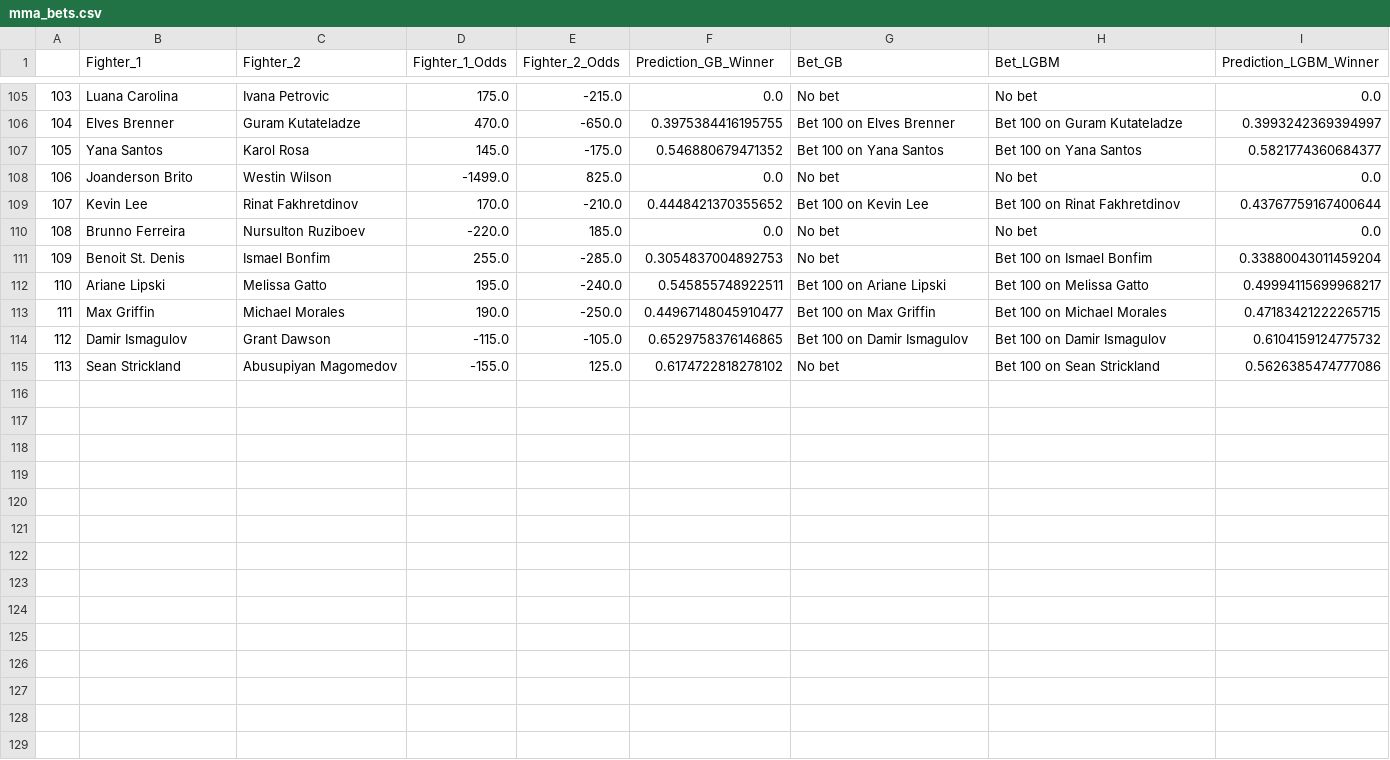
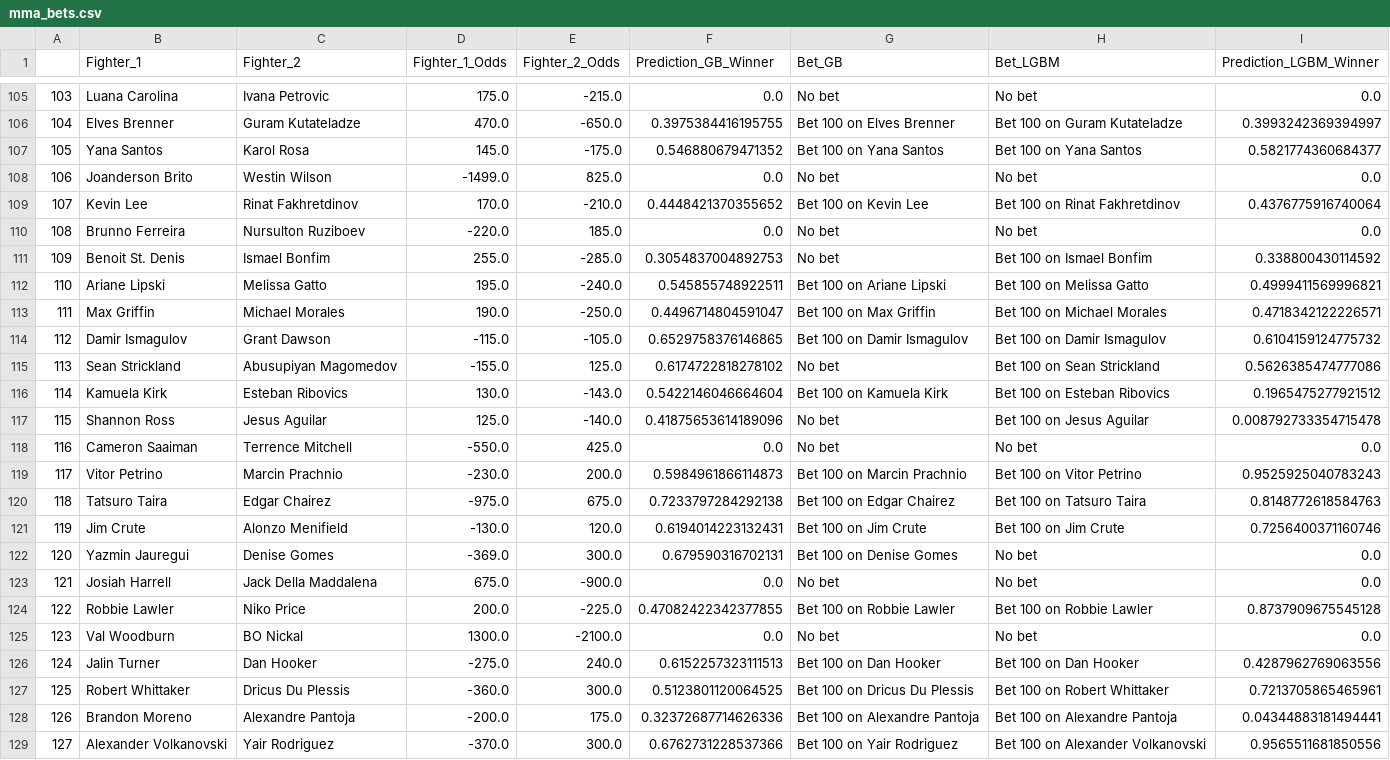
Before and after one commit to hsinger24/UFC-betting, a CSV file: mma_bets.csv, drawn as a sheet; only a part is shown, gaps mark what is left out.

```diff
--- a/mma_bets.csv
+++ b/mma_bets.csv
@@ -108,8 +108,22 @@
 106,Joanderson Brito,Westin Wilson,-1499.0,825.0,0.0,No bet,No bet,0.0
-107,Kevin Lee,Rinat Fakhretdinov,170.0,-210.0,0.4448421370355652,Bet 100 on Kevin Lee,Bet 100 on Rinat Fakhretdinov,0.43767759167400644
+107,Kevin Lee,Rinat Fakhretdinov,170.0,-210.0,0.4448421370355652,Bet 100 on Kevin Lee,Bet 100 on Rinat Fakhretdinov,0.4376775916740064
 108,Brunno Ferreira,Nursulton Ruziboev,-220.0,185.0,0.0,No bet,No bet,0.0
-109,Benoit St. Denis,Ismael Bonfim,255.0,-285.0,0.3054837004892753,No bet,Bet 100 on Ismael Bonfim,0.33880043011459204
-110,Ariane Lipski,Melissa Gatto,195.0,-240.0,0.545855748922511,Bet 100 on Ariane Lipski,Bet 100 on Melissa Gatto,0.49994115699968217
-111,Max Griffin,Michael Morales,190.0,-250.0,0.44967148045910477,Bet 100 on Max Griffin,Bet 100 on Michael Morales,0.47183421222265715
+109,Benoit St. Denis,Ismael Bonfim,255.0,-285.0,0.3054837004892753,No bet,Bet 100 on Ismael Bonfim,0.338800430114592
+110,Ariane Lipski,Melissa Gatto,195.0,-240.0,0.545855748922511,Bet 100 on Ariane Lipski,Bet 100 on Melissa Gatto,0.4999411569996821
+111,Max Griffin,Michael Morales,190.0,-250.0,0.4496714804591047,Bet 100 on Max Griffin,Bet 100 on Michael Morales,0.4718342122226571
 112,Damir Ismagulov,Grant Dawson,-115.0,-105.0,0.6529758376146865,Bet 100 on Damir Ismagulov,Bet 100 on Damir Ismagulov,0.6104159124775732
 113,Sean Strickland,Abusupiyan Magomedov,-155.0,125.0,0.6174722818278102,No bet,Bet 100 on Sean Strickland,0.5626385474777086
+114,Kamuela Kirk,Esteban Ribovics,130.0,-143.0,0.5422146046664604,Bet 100 on Kamuela Kirk,Bet 100 on Esteban Ribovics,0.1965475277921512
+115,Shannon Ross,Jesus Aguilar,125.0,-140.0,0.41875653614189096,No bet,Bet 100 on Jesus Aguilar,0.008792733354715478
+116,Cameron Saaiman,Terrence Mitchell,-550.0,425.0,0.0,No bet,No bet,0.0
+117,Vitor Petrino,Marcin Prachnio,-230.0,200.0,0.5984961866114873,Bet 100 on Marcin Prachnio,Bet 100 on Vitor Petrino,0.9525925040783243
+118,Tatsuro Taira,Edgar Chairez,-975.0,675.0,0.7233797284292138,Bet 100 on Edgar Chairez,Bet 100 on Tatsuro Taira,0.8148772618584763
+119,Jim Crute,Alonzo Menifield,-130.0,120.0,0.6194014223132431,Bet 100 on Jim Crute,Bet 100 on Jim Crute,0.7256400371160746
+120,Yazmin Jauregui,Denise Gomes,-369.0,300.0,0.679590316702131,Bet 100 on Denise Gomes,No bet,0.0
+121,Josiah Harrell,Jack Della Maddalena,675.0,-900.0,0.0,No bet,No bet,0.0
+122,Robbie Lawler,Niko Price,200.0,-225.0,0.47082422342377855,Bet 100 on Robbie Lawler,Bet 100 on Robbie Lawler,0.8737909675545128
+123,Val Woodburn,BO Nickal,1300.0,-2100.0,0.0,No bet,No bet,0.0
+124,Jalin Turner,Dan Hooker,-275.0,240.0,0.6152257323111513,Bet 100 on Dan Hooker,Bet 100 on Dan Hooker,0.4287962769063556
+125,Robert Whittaker,Dricus Du Plessis,-360.0,300.0,0.5123801120064525,Bet 100 on Dricus Du Plessis,Bet 100 on Robert Whittaker,0.7213705865465961
+126,Brandon Moreno,Alexandre Pantoja,-200.0,175.0,0.32372687714626336,Bet 100 on Alexandre Pantoja,Bet 100 on Alexandre Pantoja,0.04344883181494441
+127,Alexander Volkanovski,Yair Rodriguez,-370.0,300.0,0.6762731228537366,Bet 100 on Yair Rodriguez,Bet 100 on Alexander Volkanovski,0.9565511681850556
```
Also changed, not shown: mma_data_odds.csv.
